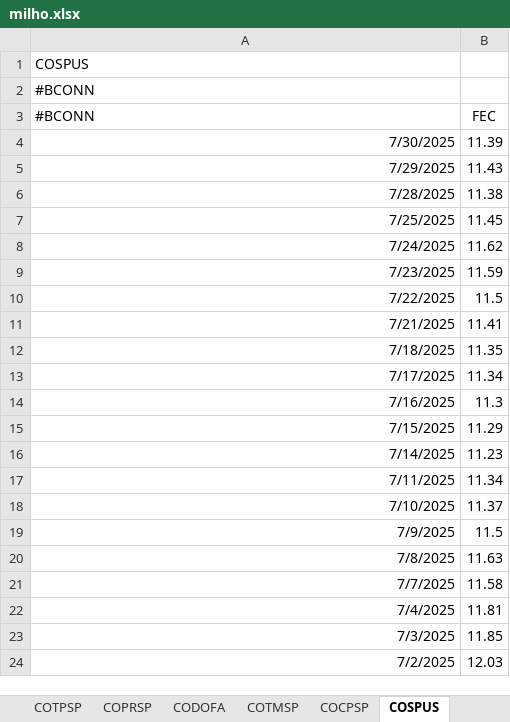
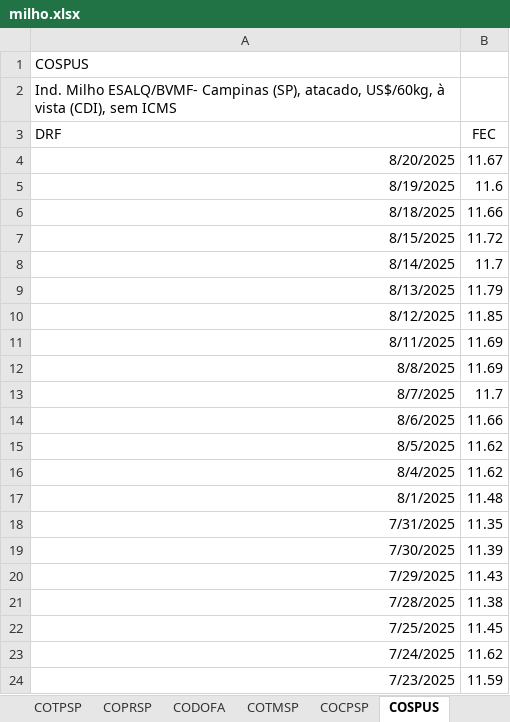
Before and after one commit to luizel-fx/AgPricesAnalytics, an Excel workbook: DATA/milho.xlsx, sheet COSPUS, drawn as a sheet; only a part is shown; the shorter side is filled out with more unchanged rows; values as stored, in another font and other column widths than the file's, no borders; the diff names each change by its address in the sheet, - before the commit and + after, or states it on an @@ line.

```diff
--- a/DATA/milho.xlsx (sheet COSPUS)
+++ b/DATA/milho.xlsx (sheet COSPUS)
-A2 (DRF): #BCONN
+A2 (DRF): Ind. Milho ESALQ/BVMF- Campinas (SP), atacado, US$/60kg, à vista (CDI), sem ICMS
-A3: #BCONN
+A3: DRF
+row 4: 8/20/2025 | 11.67
+row 5: 8/19/2025 | 11.6
+row 6: 8/18/2025 | 11.66
+row 7: 8/15/2025 | 11.72
+row 8: 8/14/2025 | 11.7
+row 9: 8/13/2025 | 11.79
+row 10: 8/12/2025 | 11.85
+row 11: 8/11/2025 | 11.69
+row 12: 8/8/2025 | 11.69
+row 13: 8/7/2025 | 11.7
+row 14: 8/6/2025 | 11.66
+row 15: 8/5/2025 | 11.62
+row 16: 8/4/2025 | 11.62
+row 17: 8/1/2025 | 11.48
+row 18: 7/31/2025 | 11.35
```
Also changed, not shown: sheet COTPFA, sheet COCCFA, sheet COCPSP, sheet CODOFA, sheet COCCSP, sheet CODOSP, 4 more sheets, DATA/soja.xlsx, 5 other files.
